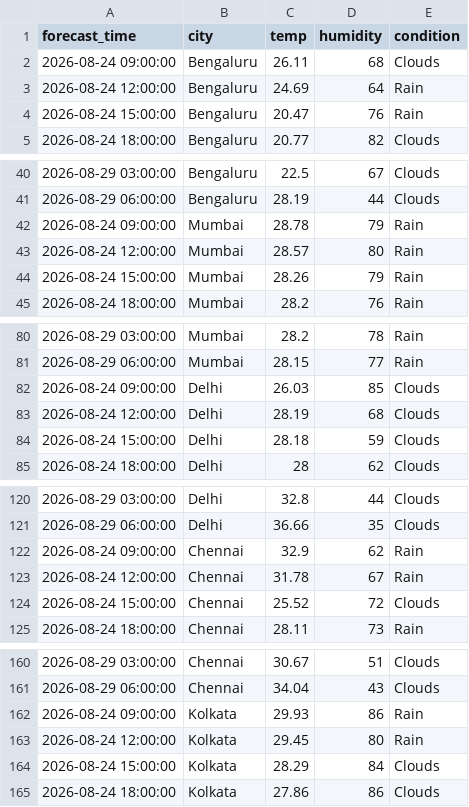
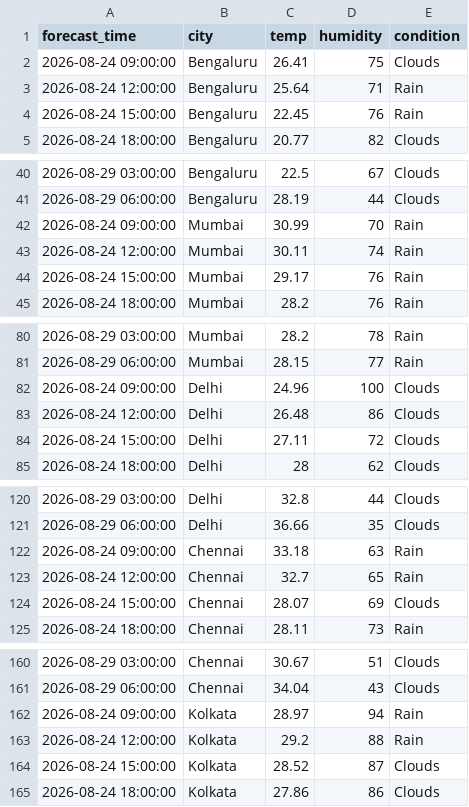
Before and after one commit to zakvanzakvan86-dev/weather-dashboard-data, a CSV file: forecast_log.csv, drawn as a sheet; only a part is shown, gaps mark what is left out.

```diff
--- a/forecast_log.csv
+++ b/forecast_log.csv
@@ -1,5 +1,5 @@
 forecast_time,city,temp,humidity,condition
-2026-08-24 09:00:00,Bengaluru,26.11,68,Clouds
-2026-08-24 12:00:00,Bengaluru,24.69,64,Rain
-2026-08-24 15:00:00,Bengaluru,20.47,76,Rain
+2026-08-24 09:00:00,Bengaluru,26.41,75,Clouds
+2026-08-24 12:00:00,Bengaluru,25.64,71,Rain
+2026-08-24 15:00:00,Bengaluru,22.45,76,Rain
 2026-08-24 18:00:00,Bengaluru,20.77,82,Clouds
@@ -41,5 +41,5 @@ forecast_time,city,temp,humidity,condition
 2026-08-29 06:00:00,Bengaluru,28.19,44,Clouds
-2026-08-24 09:00:00,Mumbai,28.78,79,Rain
-2026-08-24 12:00:00,Mumbai,28.57,80,Rain
-2026-08-24 15:00:00,Mumbai,28.26,79,Rain
+2026-08-24 09:00:00,Mumbai,30.99,70,Rain
+2026-08-24 12:00:00,Mumbai,30.11,74,Rain
+2026-08-24 15:00:00,Mumbai,29.17,76,Rain
 2026-08-24 18:00:00,Mumbai,28.2,76,Rain
@@ -81,5 +81,5 @@ forecast_time,city,temp,humidity,condition
 2026-08-29 06:00:00,Mumbai,28.15,77,Rain
-2026-08-24 09:00:00,Delhi,26.03,85,Clouds
-2026-08-24 12:00:00,Delhi,28.19,68,Clouds
-2026-08-24 15:00:00,Delhi,28.18,59,Clouds
+2026-08-24 09:00:00,Delhi,24.96,100,Clouds
+2026-08-24 12:00:00,Delhi,26.48,86,Clouds
+2026-08-24 15:00:00,Delhi,27.11,72,Clouds
 2026-08-24 18:00:00,Delhi,28,62,Clouds
@@ -121,5 +121,5 @@ forecast_time,city,temp,humidity,condition
 2026-08-29 06:00:00,Delhi,36.66,35,Clouds
-2026-08-24 09:00:00,Chennai,32.9,62,Rain
-2026-08-24 12:00:00,Chennai,31.78,67,Rain
-2026-08-24 15:00:00,Chennai,25.52,72,Clouds
+2026-08-24 09:00:00,Chennai,33.18,63,Rain
+2026-08-24 12:00:00,Chennai,32.7,65,Rain
+2026-08-24 15:00:00,Chennai,28.07,69,Clouds
 2026-08-24 18:00:00,Chennai,28.11,73,Rain
@@ -161,5 +161,5 @@ forecast_time,city,temp,humidity,condition
 2026-08-29 06:00:00,Chennai,34.04,43,Clouds
-2026-08-24 09:00:00,Kolkata,29.93,86,Rain
-2026-08-24 12:00:00,Kolkata,29.45,80,Rain
-2026-08-24 15:00:00,Kolkata,28.29,84,Clouds
+2026-08-24 09:00:00,Kolkata,28.97,94,Rain
+2026-08-24 12:00:00,Kolkata,29.2,88,Rain
+2026-08-24 15:00:00,Kolkata,28.52,87,Clouds
 2026-08-24 18:00:00,Kolkata,27.86,86,Clouds
```
Also changed, not shown: weather_log.csv.
